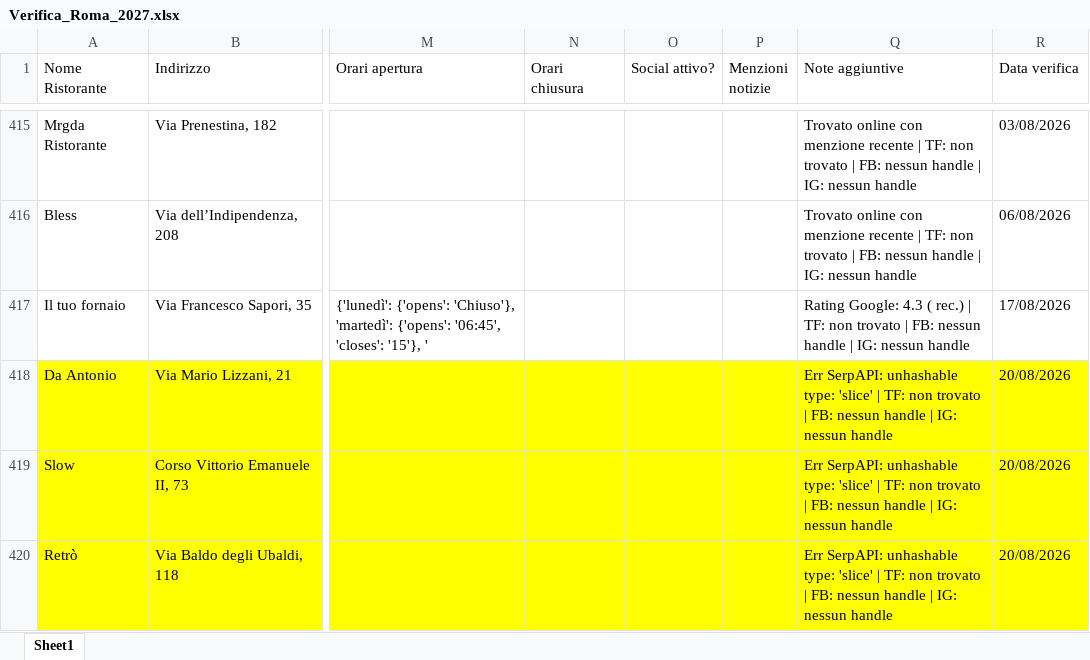
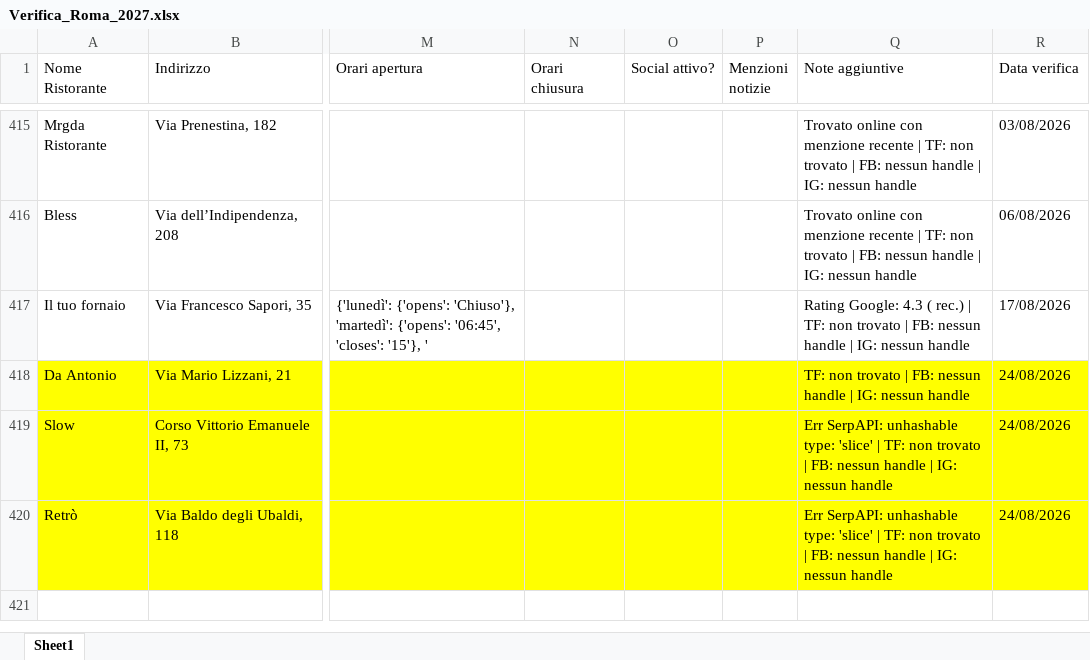
Before and after one commit to pecoraneraeditore/mappa-ristoranti, an Excel workbook: Verifica_Roma_2027.xlsx, sheet Sheet1, drawn as a sheet; only a part is shown, gaps mark what is left out; values as stored, in another font and other column widths than the file's, no borders; the diff names each change by its address in the sheet, - before the commit and + after, or states it on an @@ line.

Commit message:
Verifica 24/08/2026

```diff
--- a/Verifica_Roma_2027.xlsx (sheet Sheet1)
+++ b/Verifica_Roma_2027.xlsx (sheet Sheet1)
-Q418 (Note aggiuntive): Err SerpAPI: unhashable type: 'slice' | TF: non…
+Q418 (Note aggiuntive): TF: non…
-R418:R420 (Data verifica): 20/08/2026
+R418:R420 (Data verifica): 24/08/2026
```
Also changed, not shown: Verifica_Milano_2027.xlsx, Verifica_Torino_2027.xlsx.
